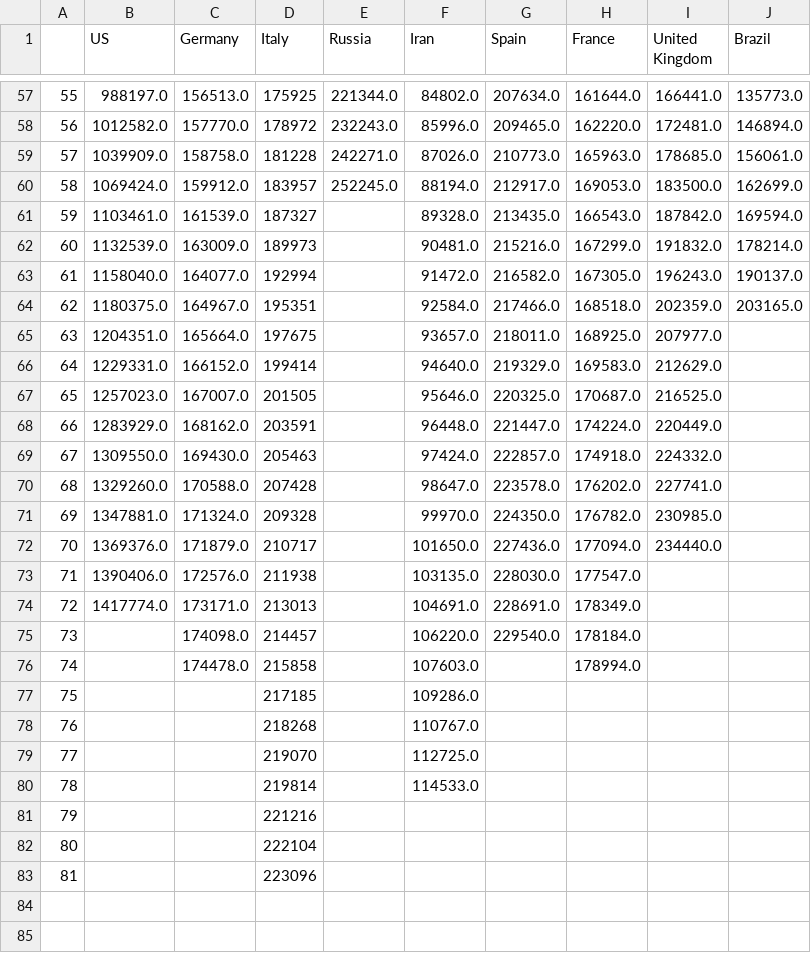
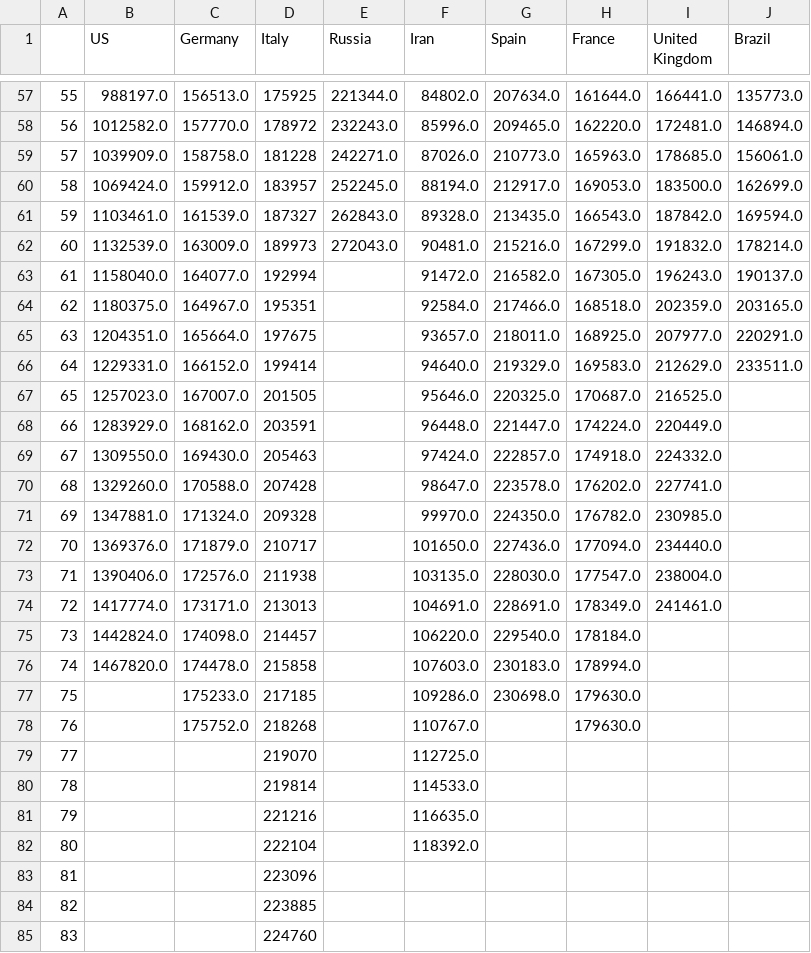
Before and after one commit to dmitripr/covid19, a CSV file: data/country_confirmed_comparison.csv, drawn as a sheet; only a part is shown, gaps mark what is left out.

```diff
--- a/data/country_confirmed_comparison.csv
+++ b/data/country_confirmed_comparison.csv
@@ -60,8 +60,8 @@
 58,1069424.0,159912.0,183957,252245.0,88194.0,212917.0,169053.0,183500.0,162699.0
-59,1103461.0,161539.0,187327,,89328.0,213435.0,166543.0,187842.0,169594.0
-60,1132539.0,163009.0,189973,,90481.0,215216.0,167299.0,191832.0,178214.0
+59,1103461.0,161539.0,187327,262843.0,89328.0,213435.0,166543.0,187842.0,169594.0
+60,1132539.0,163009.0,189973,272043.0,90481.0,215216.0,167299.0,191832.0,178214.0
 61,1158040.0,164077.0,192994,,91472.0,216582.0,167305.0,196243.0,190137.0
 62,1180375.0,164967.0,195351,,92584.0,217466.0,168518.0,202359.0,203165.0
-63,1204351.0,165664.0,197675,,93657.0,218011.0,168925.0,207977.0,
-64,1229331.0,166152.0,199414,,94640.0,219329.0,169583.0,212629.0,
+63,1204351.0,165664.0,197675,,93657.0,218011.0,168925.0,207977.0,220291.0
+64,1229331.0,166152.0,199414,,94640.0,219329.0,169583.0,212629.0,233511.0
 65,1257023.0,167007.0,201505,,95646.0,220325.0,170687.0,216525.0,
@@ -72,12 +72,14 @@
 70,1369376.0,171879.0,210717,,101650.0,227436.0,177094.0,234440.0,
-71,1390406.0,172576.0,211938,,103135.0,228030.0,177547.0,,
-72,1417774.0,173171.0,213013,,104691.0,228691.0,178349.0,,
-73,,174098.0,214457,,106220.0,229540.0,178184.0,,
-74,,174478.0,215858,,107603.0,,178994.0,,
-75,,,217185,,109286.0,,,,
-76,,,218268,,110767.0,,,,
+71,1390406.0,172576.0,211938,,103135.0,228030.0,177547.0,238004.0,
+72,1417774.0,173171.0,213013,,104691.0,228691.0,178349.0,241461.0,
+73,1442824.0,174098.0,214457,,106220.0,229540.0,178184.0,,
+74,1467820.0,174478.0,215858,,107603.0,230183.0,178994.0,,
+75,,175233.0,217185,,109286.0,230698.0,179630.0,,
+76,,175752.0,218268,,110767.0,,179630.0,,
 77,,,219070,,112725.0,,,,
 78,,,219814,,114533.0,,,,
-79,,,221216,,,,,,
-80,,,222104,,,,,,
+79,,,221216,,116635.0,,,,
+80,,,222104,,118392.0,,,,
 81,,,223096,,,,,,
+82,,,223885,,,,,,
+83,,,224760,,,,,,
```
Also changed, not shown: data/country_deaths_comparison.csv, data/predict_daily_growth_confirmed_comparison.csv, 10 other files.
